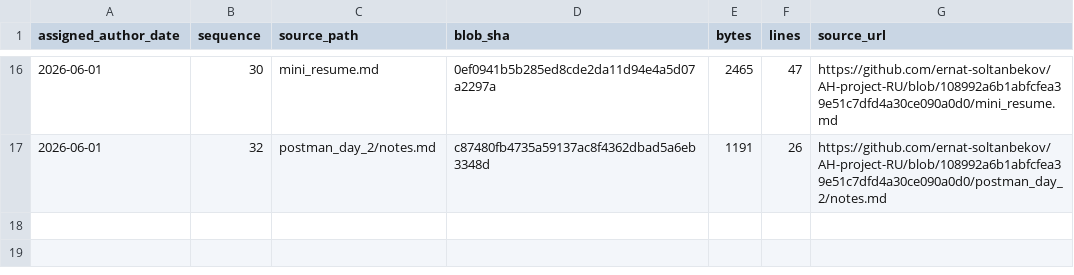
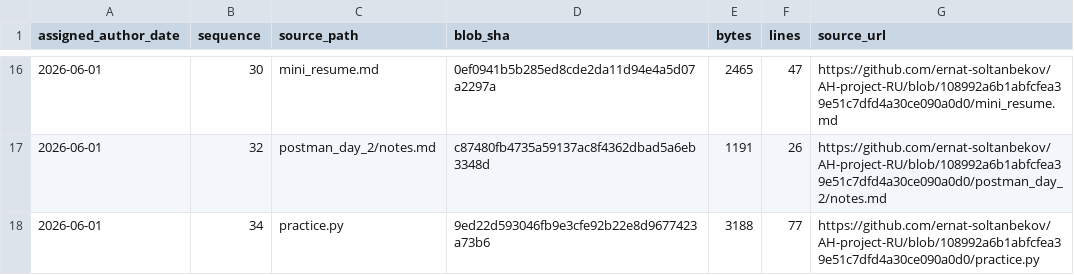
Before and after one commit to GhostOfAstana/AH-project-RU, a TSV file: source-catalog-2026-09-30/daily/2026-06-01.tsv, drawn as a sheet; only a part is shown, gaps mark what is left out; the diff names each change by its address in the sheet, - before the commit and + after, or states it on an @@ line.

Commit message:
catalog: add source metadata for 2026-06-01 #34 (backfill generated 2026-09-30)

```diff
--- a/source-catalog-2026-09-30/daily/2026-06-01.tsv
+++ b/source-catalog-2026-09-30/daily/2026-06-01.tsv
+row 18: 2026-06-01 | 34 | practice.py | 9ed22d593046fb9e3cfe92b22e8d9677423a73b6 | 3188 | 77 | https://github.com/ernat-soltanbekov/AH-project-RU/blob/108992a6b1abfcfea39e51c7dfd4a30ce090a0d0/practice.py
```
